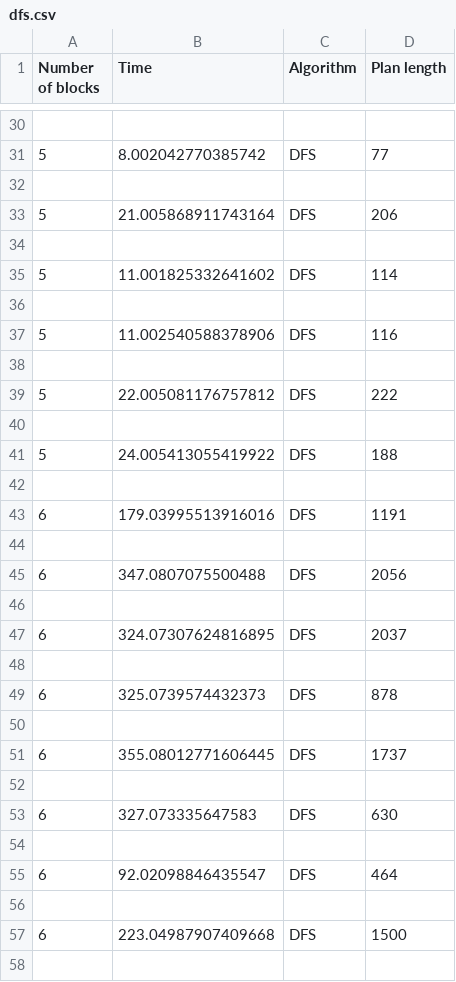
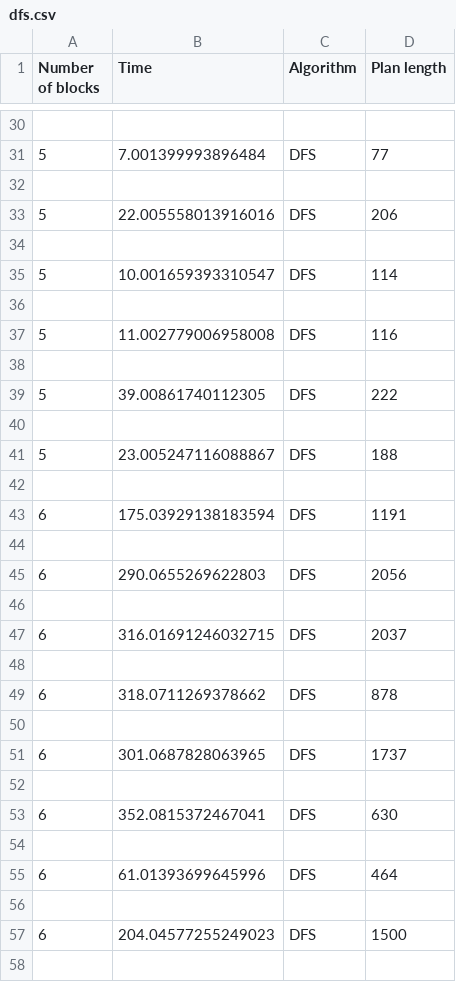
Before and after one commit to mihaela06/blocks-world, a CSV file: dfs.csv, drawn as a sheet; only a part is shown, gaps mark what is left out; the diff covers the shown part only.

```diff
--- a/dfs.csv
+++ b/dfs.csv
@@ -30,29 +30,29 @@ Number of blocks,Time,Algorithm,Plan length
 
-5,8.002042770385742,DFS,77
+5,7.001399993896484,DFS,77
 
-5,21.005868911743164,DFS,206
+5,22.005558013916016,DFS,206
 
-5,11.001825332641602,DFS,114
+5,10.001659393310547,DFS,114
 
-5,11.002540588378906,DFS,116
+5,11.002779006958008,DFS,116
 
-5,22.005081176757812,DFS,222
+5,39.00861740112305,DFS,222
 
-5,24.005413055419922,DFS,188
+5,23.005247116088867,DFS,188
 
-6,179.03995513916016,DFS,1191
+6,175.03929138183594,DFS,1191
 
-6,347.0807075500488,DFS,2056
+6,290.0655269622803,DFS,2056
 
-6,324.07307624816895,DFS,2037
+6,316.01691246032715,DFS,2037
 
-6,325.0739574432373,DFS,878
+6,318.0711269378662,DFS,878
 
-6,355.08012771606445,DFS,1737
+6,301.0687828063965,DFS,1737
 
-6,327.073335647583,DFS,630
+6,352.0815372467041,DFS,630
 
-6,92.02098846435547,DFS,464
+6,61.01393699645996,DFS,464
 
-6,223.04987907409668,DFS,1500
+6,204.04577255249023,DFS,1500
 
```
Also changed, not shown: 15 edited cells elsewhere in this file, best.csv, bfs.csv, 3 other files.
